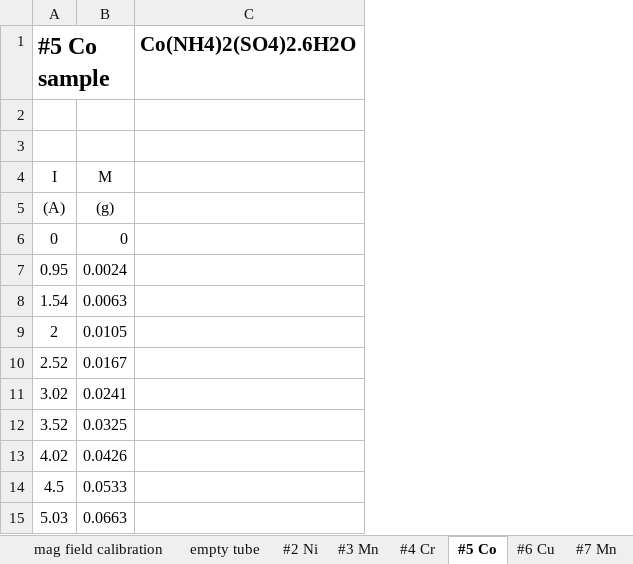
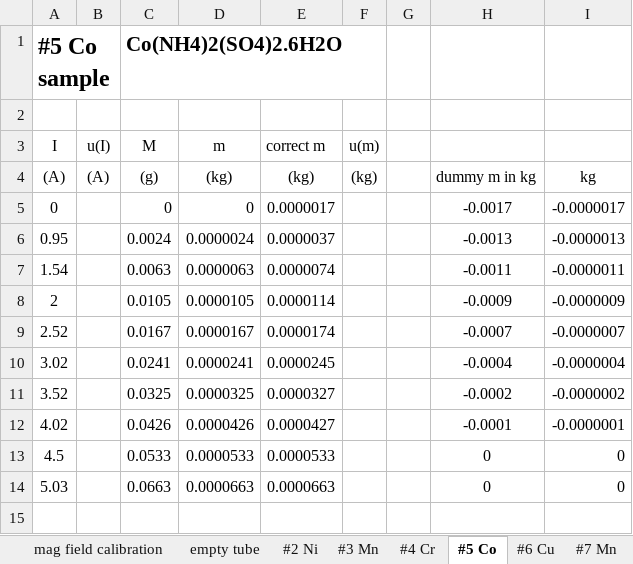
Before and after one commit to anabanami/PHS3000, an Excel workbook: code/log4/other_log4/Data for magnetic susceptibilitiy experiment.xlsx, sheet #5 Co, drawn as a sheet; values as stored, in another font and other column widths than the file's, no borders; removed rows and columns are numbered as before the commit, all else as after; the diff names each change by its address in the sheet, - before the commit and + after, or states it on an @@ line.

```diff
--- a/code/log4/other_log4/Data for magnetic susceptibilitiy experiment.xlsx (sheet #5 Co)
+++ b/code/log4/other_log4/Data for magnetic susceptibilitiy experiment.xlsx (sheet #5 Co)
+column B (u(I)), row 4: (A)
-column C, row 1: Co(NH4)2(SO4)2.6H2O
+column D (m), rows 4-14: (kg) | 0 | 0.0000024 | 0.0000063 | 0.0000105 | 0.0000167 | 0.0000241 | 0.0000325 | 0.0000426 | 0.0000533 | 0.0000663
+column E (correct m), rows 4-14: (kg) | 0.0000017 | 0.0000037 | 0.0000074 | 0.0000114 | 0.0000174 | 0.0000245 | 0.0000327 | 0.0000427 | 0.0000533 | 0.0000663
+column F (u(m)), row 4: (kg)
+column G, empty
+column H, rows 4-14: dummy m in kg | -0.0017 | -0.0013 | -0.0011 | -0.0009 | -0.0007 | -0.0004 | -0.0002 | -0.0001 | 0 | 0
+column I, rows 4-14: kg | -0.0000017 | -0.0000013 | -0.0000011 | -0.0000009 | -0.0000007 | -0.0000004 | -0.0000002 | -0.0000001 | 0 | 0
-C1 (M): (empty)
+C1 (M): Co(NH4)2(SO4)2.6H2O
-row 2: (empty)
```
Also changed, not shown: sheet #2 Ni, sheet #3 Mn, sheet #7 Mn, sheet #6 Cu, sheet #4 Cr, sheet empty tube, 1 more sheet, 8 other files.
